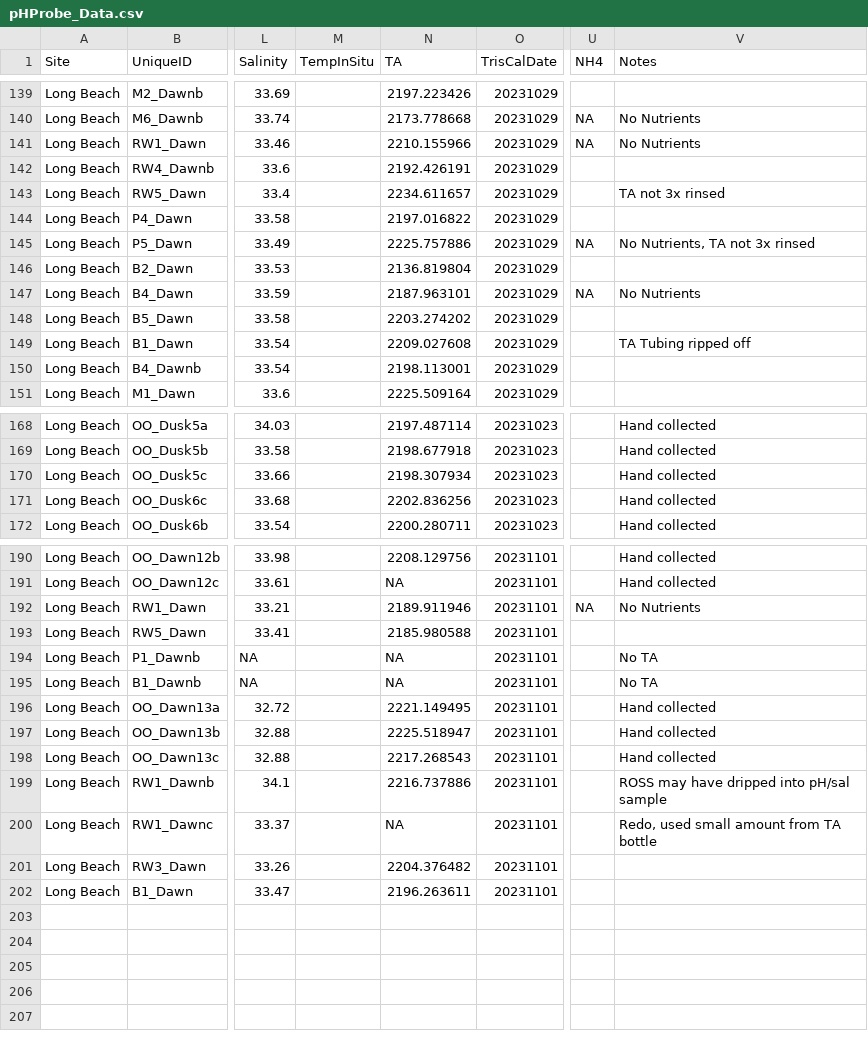
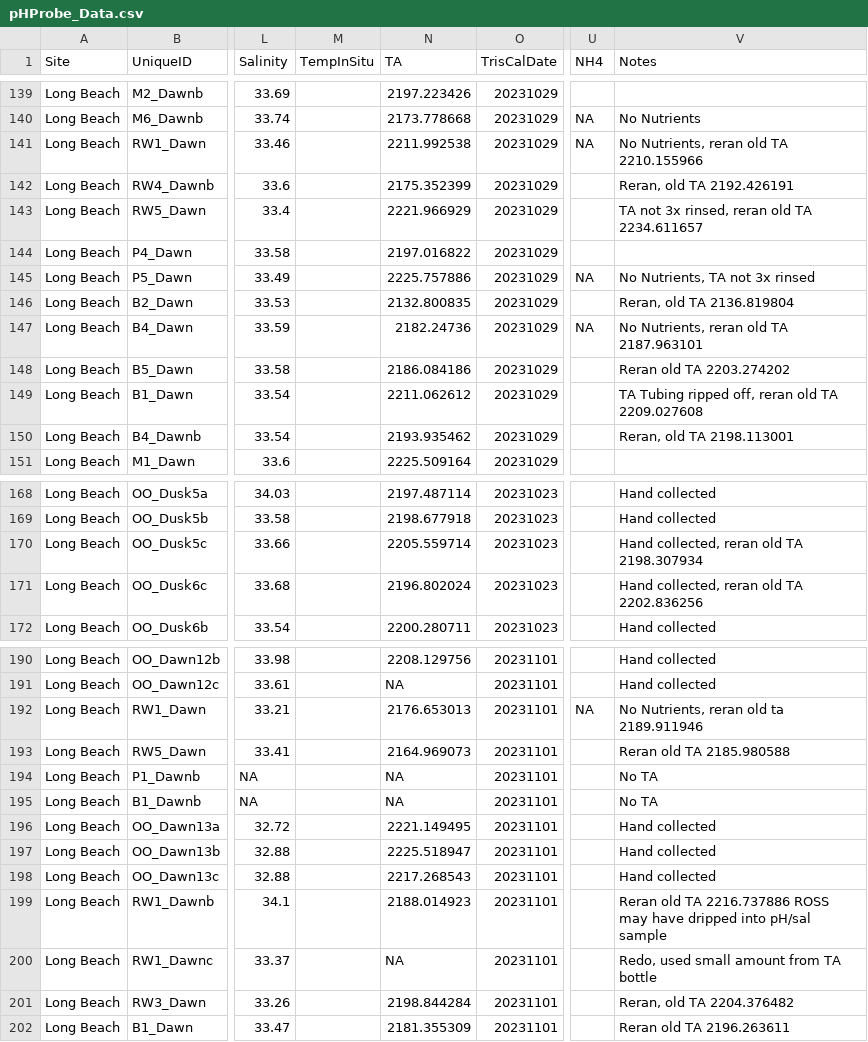
Before and after one commit to njsilbiger/SantaCruz_EcoFun, a CSV file: Data/Biogeochemistry/pHProbe_Data.csv, drawn as a sheet; only a part is shown, gaps mark what is left out; the diff covers the shown part only; the diff names each change by its address in the sheet, - before the commit and + after, or states it on an @@ line.

```diff
--- a/Data/Biogeochemistry/pHProbe_Data.csv
+++ b/Data/Biogeochemistry/pHProbe_Data.csv
-N141 (TA): 2210.155966
+N141 (TA): 2211.992538
-V141 (Notes): No Nutrients
+V141 (Notes): No Nutrients, reran old TA 2210.155966
-N142 (TA): 2192.426191
+N142 (TA): 2175.352399
-V142 (Notes): (empty)
+V142 (Notes): Reran, old TA 2192.426191
-N143 (TA): 2234.611657
+N143 (TA): 2221.966929
-V143 (Notes): TA not 3x rinsed
+V143 (Notes): TA not 3x rinsed, reran old TA 2234.611657
-N146 (TA): 2136.819804
+N146 (TA): 2132.800835
-V146 (Notes): (empty)
+V146 (Notes): Reran, old TA 2136.819804
-N147 (TA): 2187.963101
+N147 (TA): 2182.24736
-V147 (Notes): No Nutrients
+V147 (Notes): No Nutrients, reran old TA 2187.963101
-N148 (TA): 2203.274202
+N148 (TA): 2186.084186
-V148 (Notes): (empty)
+V148 (Notes): Reran old TA 2203.274202
-N149 (TA): 2209.027608
+N149 (TA): 2211.062612
-V149 (Notes): TA Tubing ripped off
+V149 (Notes): TA Tubing ripped off, reran old TA 2209.027608
-N150 (TA): 2198.113001
+N150 (TA): 2193.935462
-V150 (Notes): (empty)
+V150 (Notes): Reran, old TA 2198.113001
-N170 (TA): 2198.307934
+N170 (TA): 2205.559714
-V170 (Notes): Hand collected
+V170 (Notes): Hand collected, reran old TA 2198.307934
-N171 (TA): 2202.836256
+N171 (TA): 2196.802024
-V171 (Notes): Hand collected
+V171 (Notes): Hand collected, reran old TA 2202.836256
-N192 (TA): 2189.911946
+N192 (TA): 2176.653013
-V192 (Notes): No Nutrients
+V192 (Notes): No Nutrients, reran old ta 2189.911946
-N193 (TA): 2185.980588
+N193 (TA): 2164.969073
-V193 (Notes): (empty)
+V193 (Notes): Reran old TA 2185.980588
-N199 (TA): 2216.737886
+N199 (TA): 2188.014923
-V199 (Notes): ROSS may…
+V199 (Notes): Reran old TA 2216.737886 ROSS may…
-N201 (TA): 2204.376482
+N201 (TA): 2198.844284
-V201 (Notes): (empty)
+V201 (Notes): Reran, old TA 2204.376482
-N202 (TA): 2196.263611
+N202 (TA): 2181.355309
-V202 (Notes): (empty)
+V202 (Notes): Reran old TA 2196.263611
```
Also changed, not shown: 38 edited cells elsewhere in this file.
